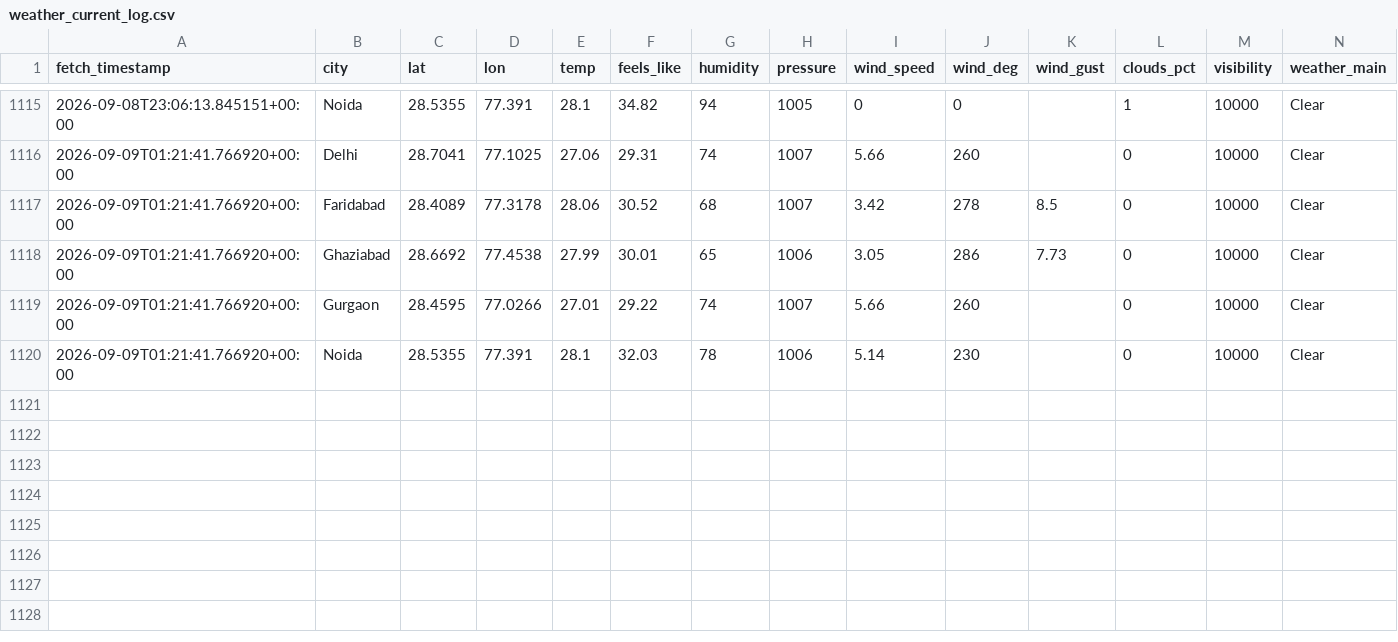
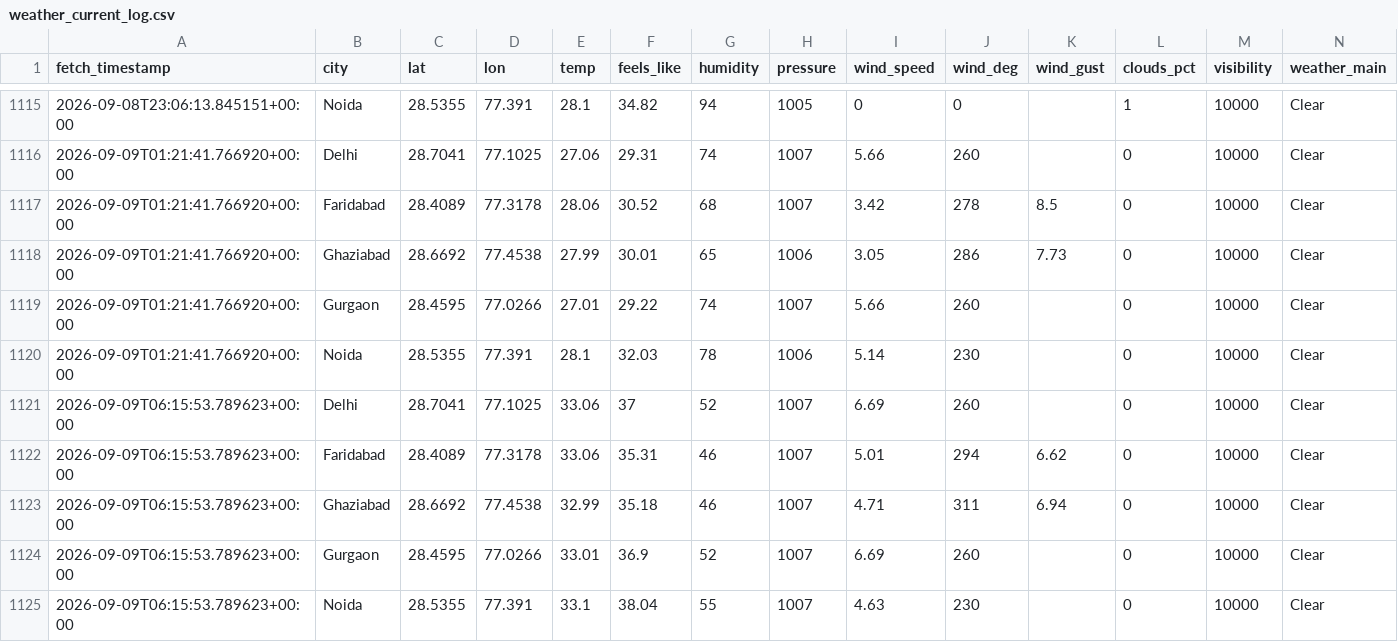
Before and after one commit to UpmaShukla276/UrbanAir-Hacakthon, a CSV file: urbanair_backend/weather_current_log.csv, drawn as a sheet; only a part is shown, gaps mark what is left out; rows hold the shown columns only; the diff names each change by its address in the sheet, - before the commit and + after, or states it on an @@ line.

```diff
--- a/urbanair_backend/weather_current_log.csv
+++ b/urbanair_backend/weather_current_log.csv
+row 1121: 2026-09-09T06:15:53.789623+00:00 | Delhi | 28.7041 | 77.1025 | 33.06 | 37 | 52 | 1007 | 6.69 | 260 |  | 0 | 10000 | Clear
+row 1122: 2026-09-09T06:15:53.789623+00:00 | Faridabad | 28.4089 | 77.3178 | 33.06 | 35.31 | 46 | 1007 | 5.01 | 294 | 6.62 | 0 | 10000 | Clear
+row 1123: 2026-09-09T06:15:53.789623+00:00 | Ghaziabad | 28.6692 | 77.4538 | 32.99 | 35.18 | 46 | 1007 | 4.71 | 311 | 6.94 | 0 | 10000 | Clear
+row 1124: 2026-09-09T06:15:53.789623+00:00 | Gurgaon | 28.4595 | 77.0266 | 33.01 | 36.9 | 52 | 1007 | 6.69 | 260 |  | 0 | 10000 | Clear
+row 1125: 2026-09-09T06:15:53.789623+00:00 | Noida | 28.5355 | 77.391 | 33.1 | 38.04 | 55 | 1007 | 4.63 | 230 |  | 0 | 10000 | Clear
```
Also changed, not shown: aqi_model/live_pollutants_log.csv, urbanair_backend/live_ground_aqi_log.csv, 2 other files.
